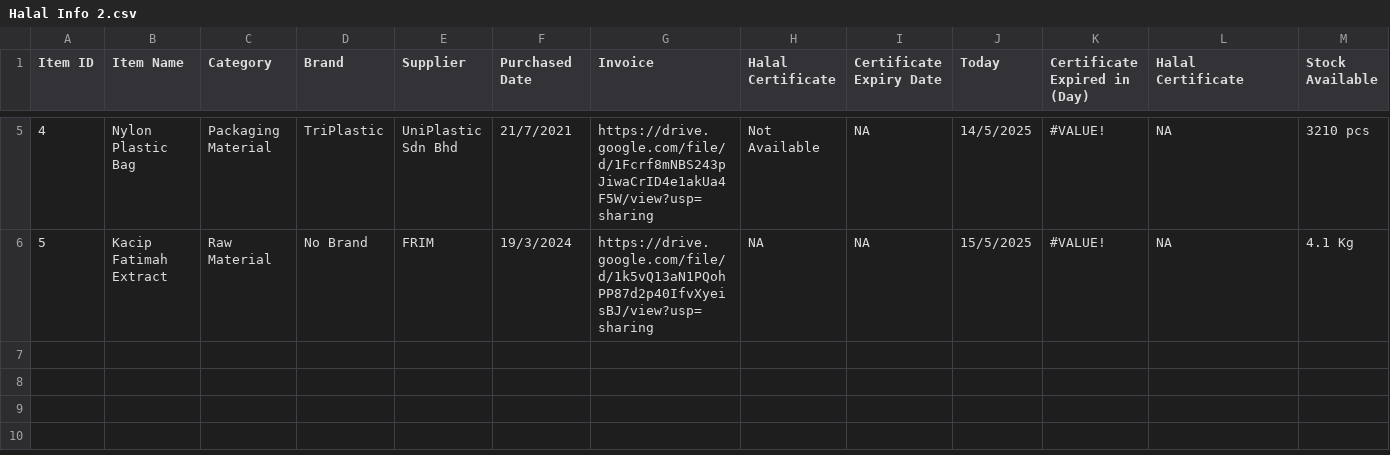
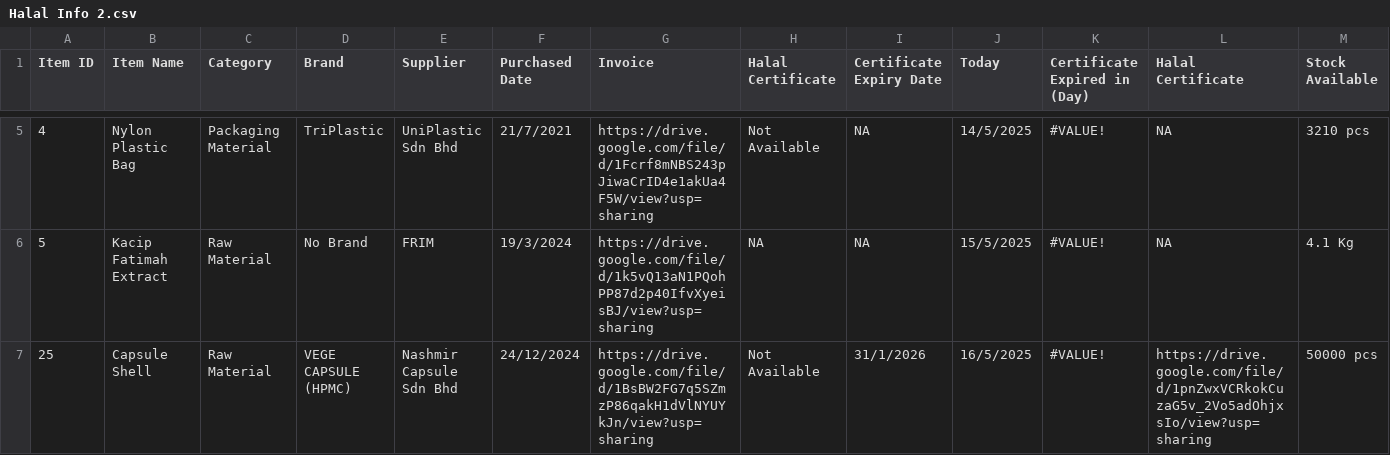
Before and after one commit to Maibaru/iHIC, a CSV file: Halal Info 2.csv, drawn as a sheet; only a part is shown, gaps mark what is left out; the diff names each change by its address in the sheet, - before the commit and + after, or states it on an @@ line.

Commit message:
Add files via upload

```diff
--- a/Halal Info 2.csv
+++ b/Halal Info 2.csv
+row 7: 25 | Capsule Shell | Raw Material | VEGE CAPSULE (HPMC) | Nashmir Capsule Sdn Bhd | 24/12/2024 | https://drive.google.com/file/d/1BsBW2FG7q5SZmzP86qakH1dVlNYUYkJn/view?usp=sharing | Not Available | 31/1/2026 | 16/5/2025 | #VALUE! | https://drive.google.com/file/d/1pnZwxVCRkokCuzaG5v_2Vo5adOhjxsIo/view?usp=sharing | 50000 pcs
```
